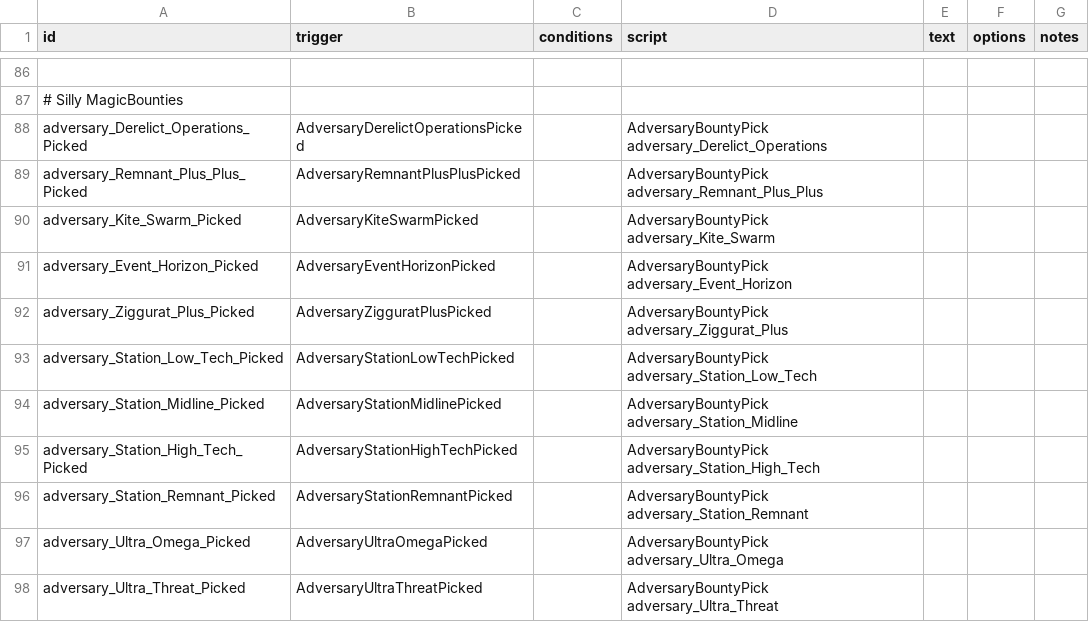
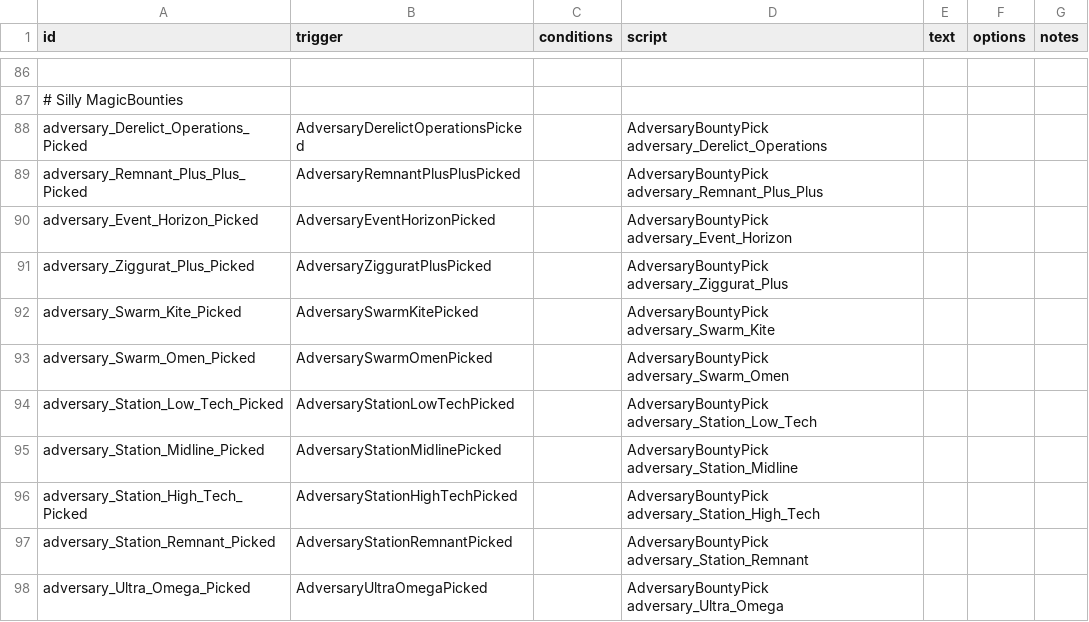
Before and after one commit to Tranquiliti/Adversary, a CSV file: data/campaign/rules.csv, drawn as a sheet; only a part is shown, gaps mark what is left out; the shorter side is filled out with more unchanged rows.

```diff
--- a/data/campaign/rules.csv
+++ b/data/campaign/rules.csv
@@ -229,5 +229,6 @@ adversary_Derelict_Operations_Picked,AdversaryDerelictOperationsPicked,,Adversar
 adversary_Remnant_Plus_Plus_Picked,AdversaryRemnantPlusPlusPicked,,AdversaryBountyPick adversary_Remnant_Plus_Plus,,,
-adversary_Kite_Swarm_Picked,AdversaryKiteSwarmPicked,,AdversaryBountyPick adversary_Kite_Swarm,,,
 adversary_Event_Horizon_Picked,AdversaryEventHorizonPicked,,AdversaryBountyPick adversary_Event_Horizon,,,
 adversary_Ziggurat_Plus_Picked,AdversaryZigguratPlusPicked,,AdversaryBountyPick adversary_Ziggurat_Plus,,,
+adversary_Swarm_Kite_Picked,AdversarySwarmKitePicked,,AdversaryBountyPick adversary_Swarm_Kite,,,
+adversary_Swarm_Omen_Picked,AdversarySwarmOmenPicked,,AdversaryBountyPick adversary_Swarm_Omen,,,
 adversary_Station_Low_Tech_Picked,AdversaryStationLowTechPicked,,AdversaryBountyPick adversary_Station_Low_Tech,,,
```
Also changed, not shown: 11 other files.
